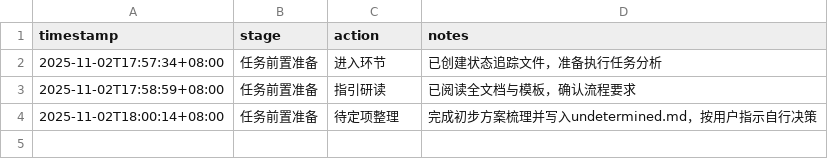
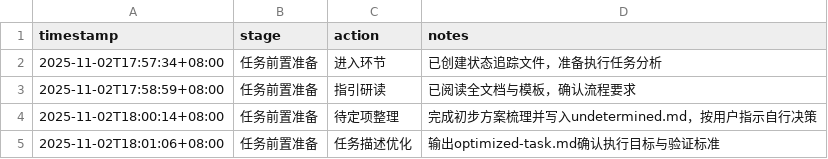
Before and after one commit to sayurinana/auto_download_favlist, a CSV file: ai-agent-output/2025-11-02T17-57-10_UTC+8_收藏夹助手增强版/AI-AGENT_working-status.csv, drawn as a sheet; the diff names each change by its address in the sheet, - before the commit and + after, or states it on an @@ line.

```diff
--- a/ai-agent-output/2025-11-02T17-57-10_UTC+8_收藏夹助手增强版/AI-AGENT_working-status.csv
+++ b/ai-agent-output/2025-11-02T17-57-10_UTC+8_收藏夹助手增强版/AI-AGENT_working-status.csv
+row 5: 2025-11-02T18:01:06+08:00 | 任务前置准备 | 任务描述优化 | 输出optimized-task.md确认执行目标与验证标准
```
Also changed, not shown: 1 other file.
